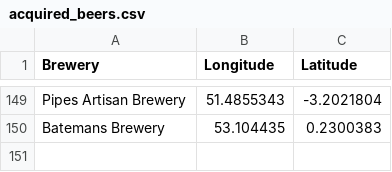
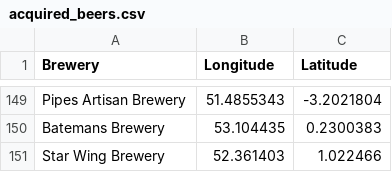
Before and after one commit to JoeBillingsley/JoeTheAverage.github.io, a CSV file: _data/acquired_beers.csv, drawn as a sheet; only a part is shown, gaps mark what is left out; the diff names each change by its address in the sheet, - before the commit and + after, or states it on an @@ line.

Commit message:
Update acquired_beers.csv

```diff
--- a/_data/acquired_beers.csv
+++ b/_data/acquired_beers.csv
+row 151: Star Wing Brewery | 52.361403 | 1.022466
```
